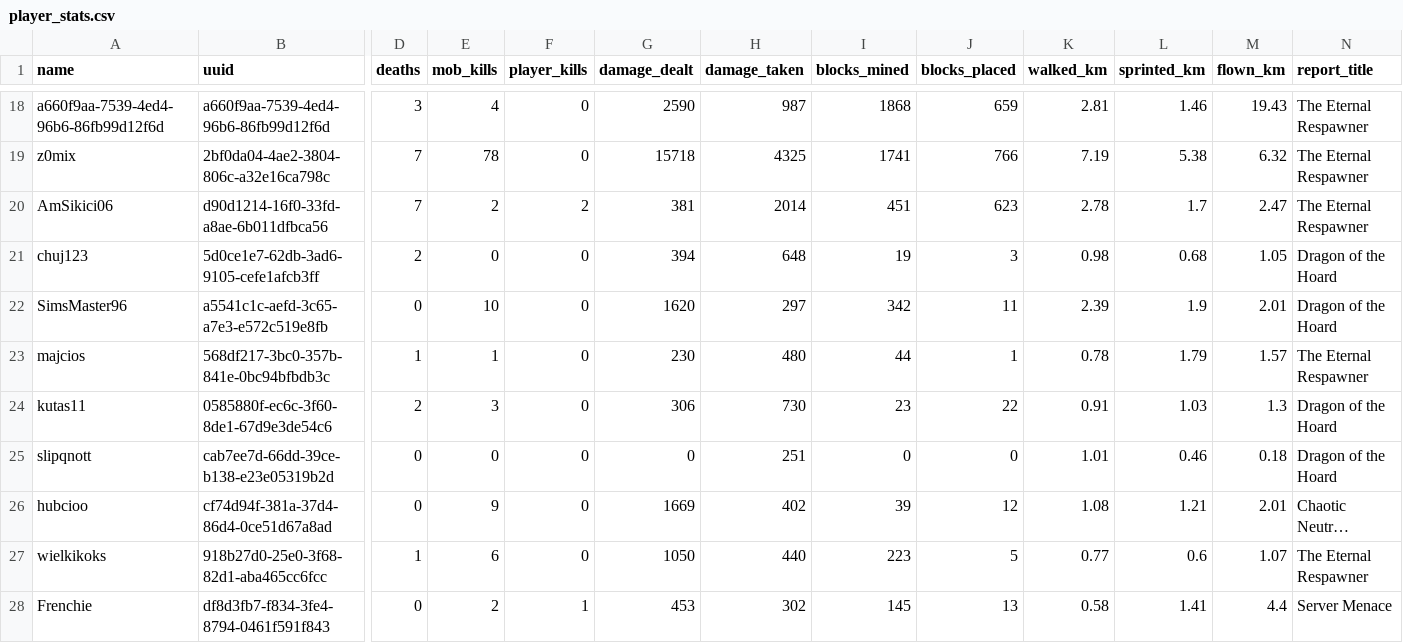
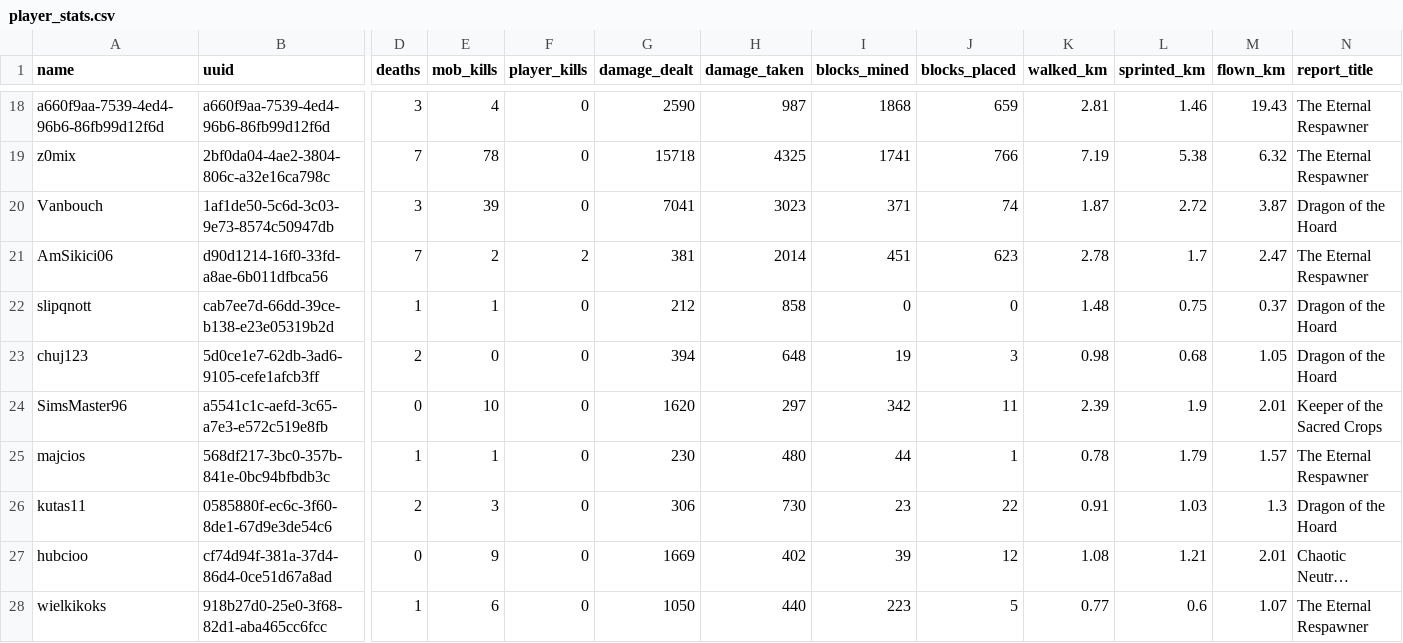
Before and after one commit to EgemenErin/MinecraftServerDataAnalysis, a CSV file: player_stats.csv, drawn as a sheet; only a part is shown, gaps mark what is left out; the shorter side is filled out with more unchanged rows; long unchanged cells end in …; removed rows and columns are numbered as before the commit, all else as after; rows hold the shown columns only; the diff covers the shown part only; the diff names each change by its address in the sheet, - before the commit and + after, or states it on an @@ line.

Commit message:
chore: update player stats (2026-07-24 03:00)

```diff
--- a/player_stats.csv
+++ b/player_stats.csv
+row 20: Vanbouch | 1af1de50-5c6d-3c03-9e73-8574c50947db | 3 | 39 | 0 | 7041 | 3023 | 371 | 74 | 1.87 | 2.72 | 3.87 | Dragon of the Hoard
+row 22: slipqnott | cab7ee7d-66dd-39ce-b138-e23e05319b2d | 1 | 1 | 0 | 212 | 858 | 0 | 0 | 1.48 | 0.75 | 0.37 | Dragon of the Hoard
-N24 (report_title): Dragon of the Hoard
+N24 (report_title): Keeper of the Sacred Crops
-row 25: slipqnott | cab7ee7d-66dd-39ce-b138-e23e05319b2d | 0 | 0 | 0 | 0 | 251 | 0 | 0 | 1.01 | 0.46 | 0.18 | Dragon of the Hoard
```
Also changed, not shown: 33 edited cells elsewhere in this file, 2 other files.
